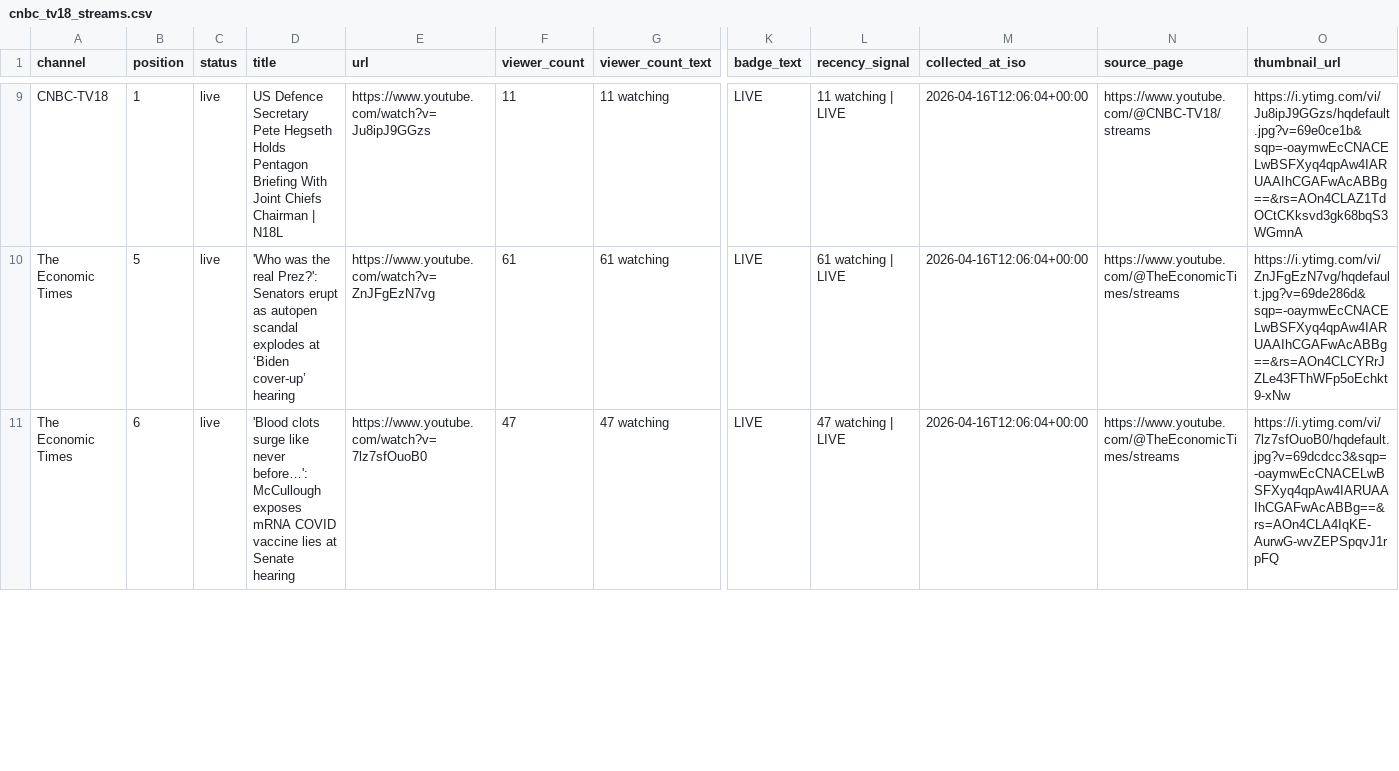
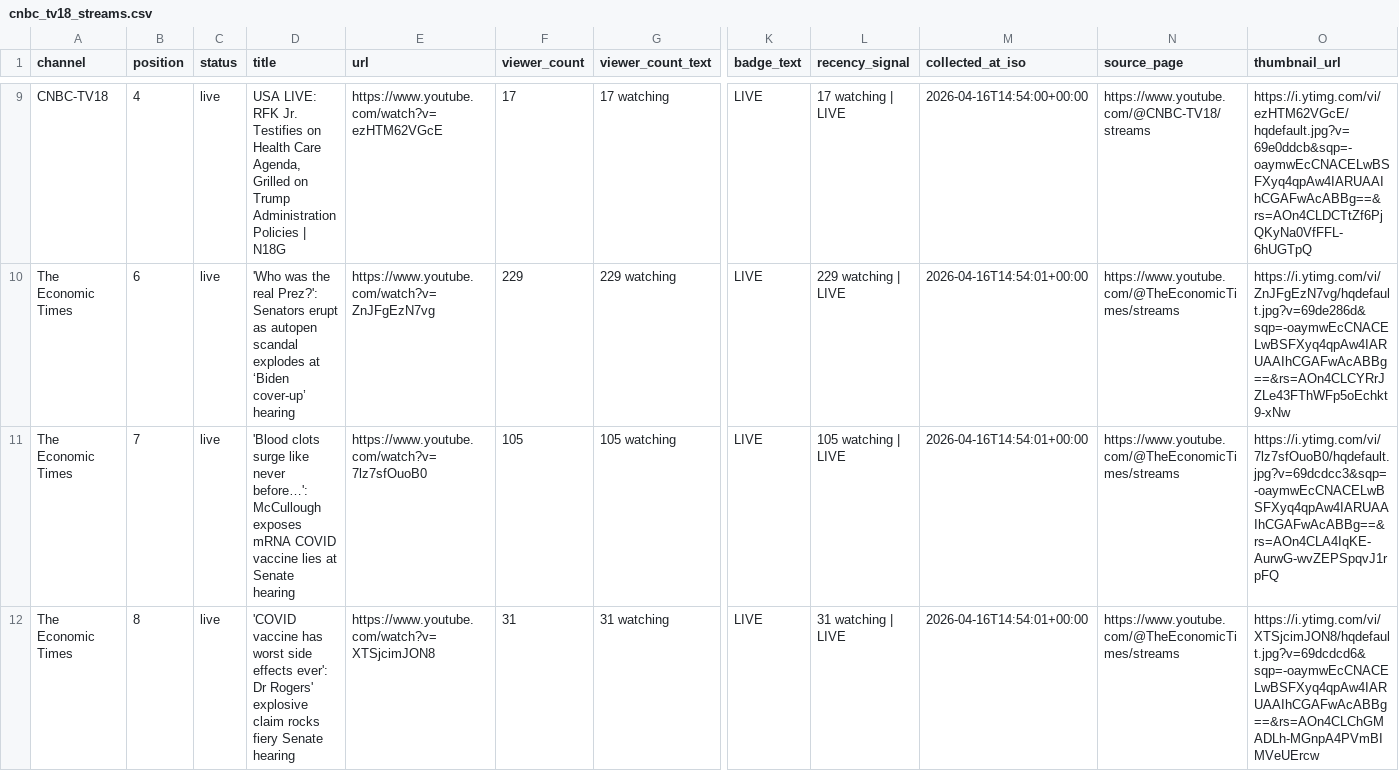
Before and after one commit to ishaangera-wq/YTTrackpu, a CSV file: cnbc_tv18_streams.csv, drawn as a sheet; only a part is shown, gaps mark what is left out; rows hold the shown columns only; the diff covers the shown part only; the diff names each change by its address in the sheet, - before the commit and + after, or states it on an @@ line.

```diff
--- a/cnbc_tv18_streams.csv
+++ b/cnbc_tv18_streams.csv
-B9 (position): 1
+B9 (position): 4
-D9 (title): US Defence Secretary Pete Hegseth Holds Pentagon Briefing With Joint Chiefs Chairman | N18L
+D9 (title): USA LIVE: RFK Jr. Testifies on Health Care Agenda, Grilled on Trump Administration Policies | N18G
-E9 (url): https://www.youtube.com/watch?v=Ju8ipJ9GGzs
+E9 (url): https://www.youtube.com/watch?v=ezHTM62VGcE
-F9 (viewer_count): 11
+F9 (viewer_count): 17
-G9 (viewer_count_text): 11 watching
+G9 (viewer_count_text): 17 watching
-L9 (recency_signal): 11 watching | LIVE
+L9 (recency_signal): 17 watching | LIVE
-M9 (collected_at_iso): 2026-04-16T12:06:04+00:00
+M9 (collected_at_iso): 2026-04-16T14:54:00+00:00
-O9 (thumbnail_url): https://i.ytimg.com/vi/Ju8ipJ9GGzs/hqdefault.jpg?v=69e0ce1b&sqp=-oaymwEcCNACELwBSFXyq4qpAw4IARUAAIhCGAFwAcABBg==&rs=AOn4CLAZ1TdOCtCKksvd3gk68bqS3WGmnA
+O9 (thumbnail_url): https://i.ytimg.com/vi/ezHTM62VGcE/hqdefault.jpg?v=69e0ddcb&sqp=-oaymwEcCNACELwBSFXyq4qpAw4IARUAAIhCGAFwAcABBg==&rs=AOn4CLDCTtZf6PjQKyNa0VfFFL-6hUGTpQ
-B10 (position): 5
+B10 (position): 6
-F10 (viewer_count): 61
+F10 (viewer_count): 229
-G10 (viewer_count_text): 61 watching
+G10 (viewer_count_text): 229 watching
-L10 (recency_signal): 61 watching | LIVE
+L10 (recency_signal): 229 watching | LIVE
-M10:M11 (collected_at_iso): 2026-04-16T12:06:04+00:00
+M10:M11 (collected_at_iso): 2026-04-16T14:54:01+00:00
-B11 (position): 6
+B11 (position): 7
-F11 (viewer_count): 47
+F11 (viewer_count): 105
-G11 (viewer_count_text): 47 watching
+G11 (viewer_count_text): 105 watching
-L11 (recency_signal): 47 watching | LIVE
+L11 (recency_signal): 105 watching | LIVE
+row 12: The Economic Times | 8 | live | 'COVID vaccine has worst side effects ever': Dr Rogers' explosive claim rocks fiery Senate hearing | https://www.youtube.com/watch?v=XTSjcimJON8 | 31 | 31 watching | LIVE | 31 watching | LIVE | 2026-04-16T14:54:01+00:00 | https://www.youtube.com/@TheEconomicTimes/streams | https://i.ytimg.com/vi/XTSjcimJON8/hqdefault.jpg?v=69dcdcd6&sqp=-oaymwEcCNACELwBSFXyq4qpAw4IARUAAIhCGAFwAcABBg==&rs=AOn4CLChGMADLh-MGnpA4PVmBIMVeUErcw
```
Also changed, not shown: 4 added rows, 3 removed rows and 86 edited cells elsewhere in this file, 2 other files.
